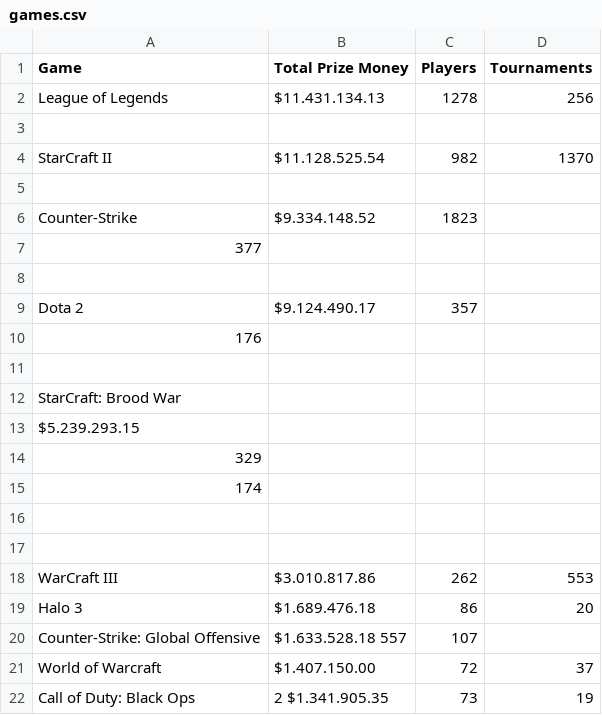
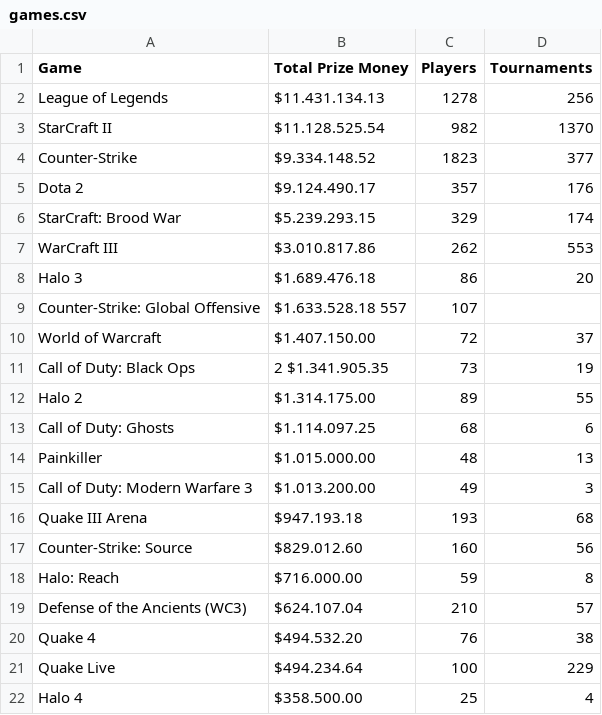
Before and after one commit to stuycs-softdev-2014-2015/submissions-fall-2014, a CSV file: 6/d3/nicholas_galasinao/games.csv, drawn as a sheet; only a part is shown; the shorter side is filled out with more unchanged rows; removed rows and columns are numbered as before the commit, all else as after; the diff names each change by its address in the sheet, - before the commit and + after, or states it on an @@ line.

Commit message:
stuff

```diff
--- a/6/d3/nicholas_galasinao/games.csv
+++ b/6/d3/nicholas_galasinao/games.csv
-row 3: (empty)
-row 5: (empty)
-D4 (Tournaments): (empty)
+D4 (Tournaments): 377
-row 7: 377
-row 8: (empty)
-D5 (Tournaments): (empty)
+D5 (Tournaments): 176
-row 10: 176
-row 11: (empty)
-B6 (Total Prize Money): (empty)
+B6 (Total Prize Money): $5.239.293.15
-C6 (Players): (empty)
+C6 (Players): 329
-D6 (Tournaments): (empty)
+D6 (Tournaments): 174
-row 13: $5.239.293.15
-row 14: 329
-row 15: 174
-row 16: (empty)
-row 17: (empty)
```
